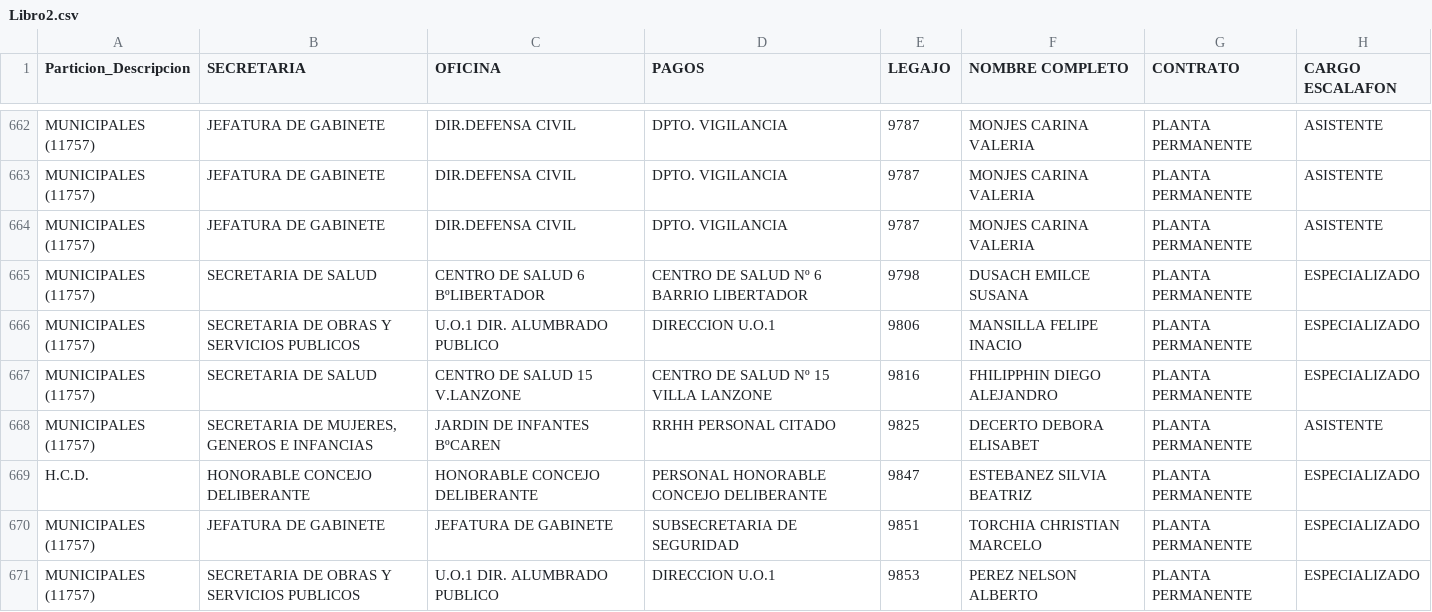
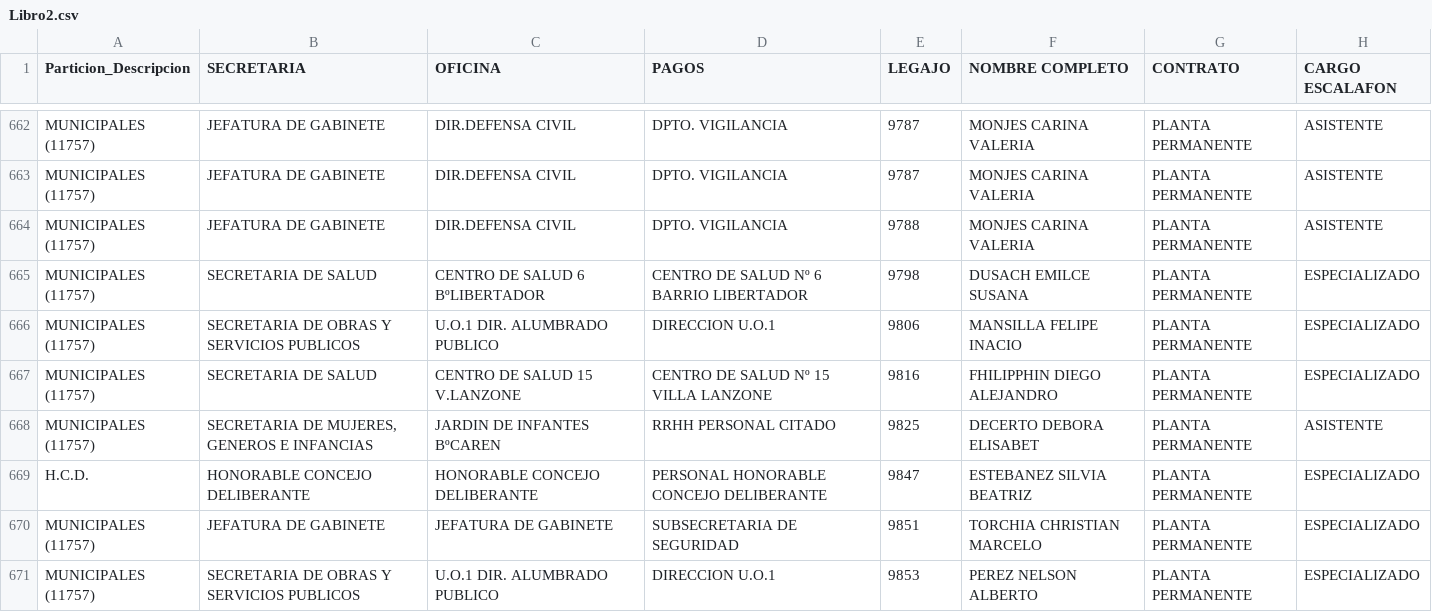
Before and after one commit to msoledadv/capacitacion2026, a CSV file: Libro2.csv, drawn as a sheet; only a part is shown, gaps mark what is left out; the diff names each change by its address in the sheet, - before the commit and + after, or states it on an @@ line.

Commit message:
Add files via upload

```diff
--- a/Libro2.csv
+++ b/Libro2.csv
-E664 (LEGAJO): 9787
+E664 (LEGAJO): 9788
```
